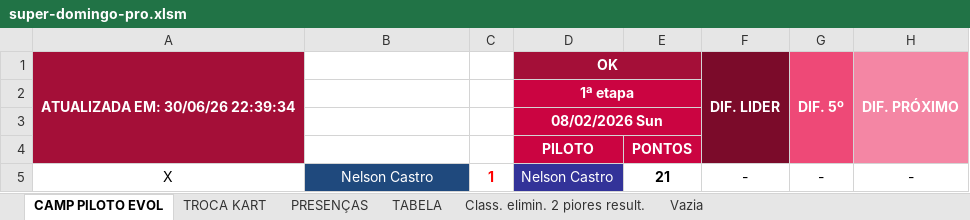
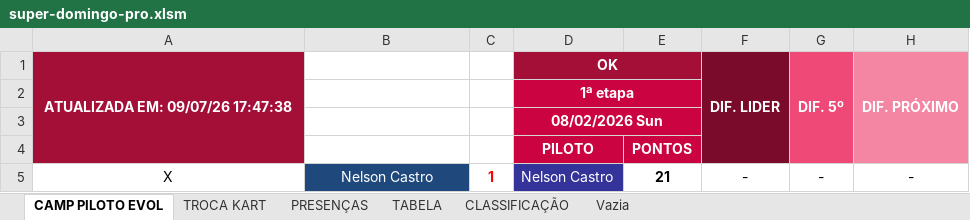
Before and after one commit to defariaaparecido/campeonatos-kart, an Excel workbook: super-domingo-pro.xlsm, sheet CAMP PILOTO EVOL, drawn as a sheet; only a part is shown; values as stored, in another font and other column widths than the file's, no borders; charts and pictures not drawn; the diff names each change by its address in the sheet, - before the commit and + after, or states it on an @@ line.

```diff
--- a/super-domingo-pro.xlsm (sheet CAMP PILOTO EVOL)
+++ b/super-domingo-pro.xlsm (sheet CAMP PILOTO EVOL)
-sheet tab: Class. elimin. 2 piores result.
+sheet tab: CLASSIFICAÇÃO
-A1: ATUALIZADA EM: 30/06/26 22:39:34
+A1: ATUALIZADA EM: 09/07/26 17:47:38
```
Also changed, not shown: charts or pictures, super-domingo-series.xlsm, super-master-pro.xlsm, 3 other files.
